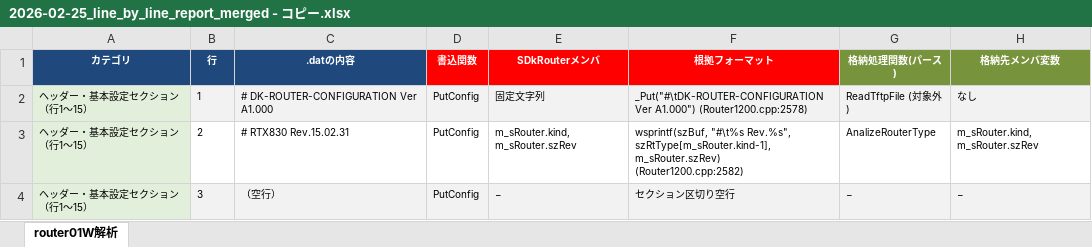
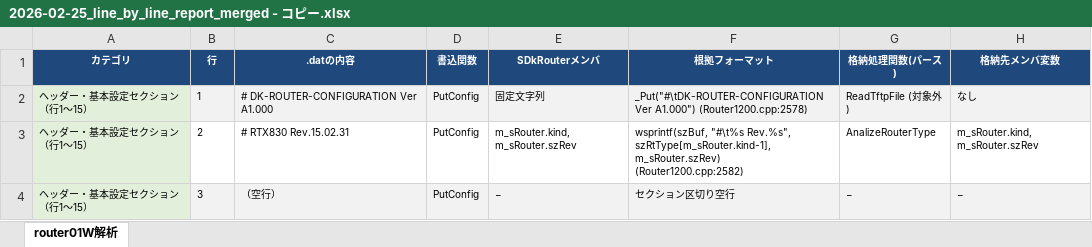
Before and after one commit to ikki10932/Gakusyu, an Excel workbook: router/output/claude_sonnet/2026-02-25_line_by_line_report_merged - コピー.xlsx, sheet router01W解析, drawn as a sheet; only a part is shown; values as stored, in another font and other column widths than the file's, no borders; the diff names each change by its address in the sheet, - before the commit and + after, or states it on an @@ line.

```diff
--- a/router/output/claude_sonnet/2026-02-25_line_by_line_report_merged - コピー.xlsx (sheet router01W解析)
+++ b/router/output/claude_sonnet/2026-02-25_line_by_line_report_merged - コピー.xlsx (sheet router01W解析)
-D1:F1 fill: #FF0000
+D1:F1 fill: #1F497D
-G1:H1 fill: #77933C
+G1:H1 fill: #1F497D
```
Also changed, not shown: router/output/2026-02-26_dat_io_report.xlsx, router/output/claude_sonnet/configコマンド対応表.xlsx, 3 other files.
